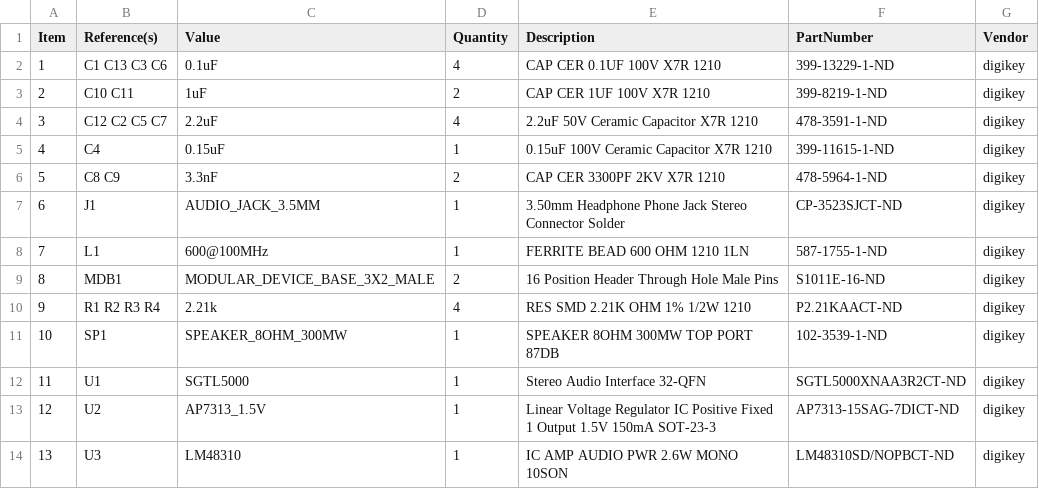
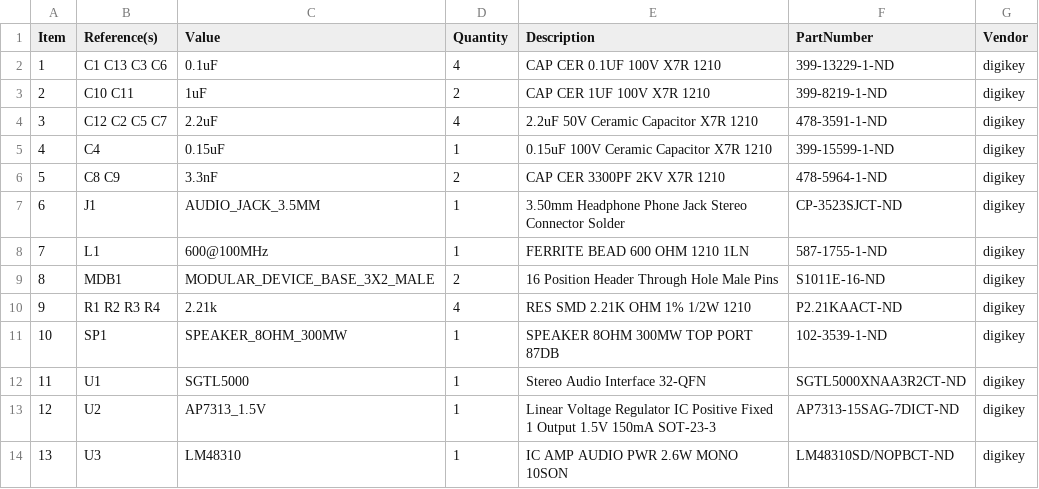
Before and after one commit to janelia-kicad/audio_controller_3x2, a CSV file: bom/bom_pcb.csv, drawn as a sheet.

Commit message:
Fixed 0.15uF part number.

```diff
--- a/bom/bom_pcb.csv
+++ b/bom/bom_pcb.csv
@@ -4,3 +4,3 @@ Item,Reference(s),Value,Quantity,Description,PartNumber,Vendor
 3,C12 C2 C5 C7,2.2uF,4,2.2uF 50V Ceramic Capacitor X7R 1210,478-3591-1-ND,digikey
-4,C4,0.15uF,1,0.15uF 100V Ceramic Capacitor X7R 1210,399-11615-1-ND,digikey
+4,C4,0.15uF,1,0.15uF 100V Ceramic Capacitor X7R 1210,399-15599-1-ND,digikey
 5,C8 C9,3.3nF,2,CAP CER 3300PF 2KV X7R 1210,478-5964-1-ND,digikey
```
Also changed, not shown: bom/digikey_order.csv, bom/digikey_order_pcb.csv, 4 other files.
